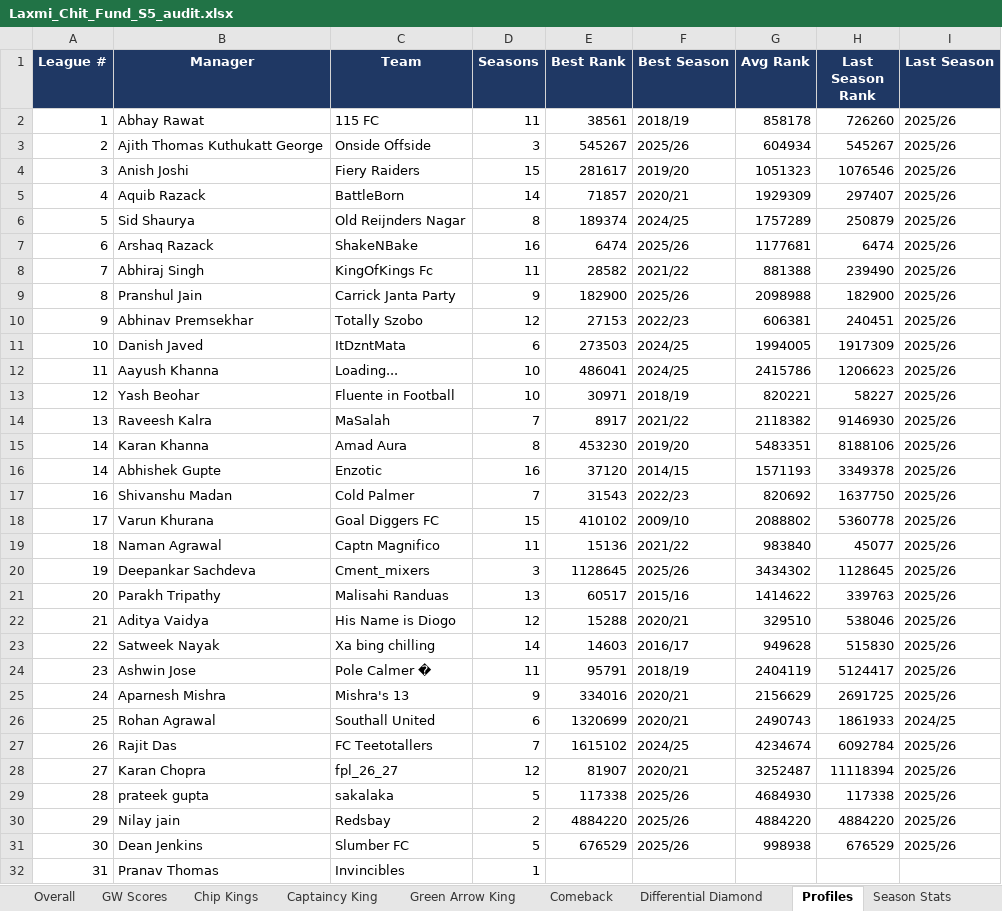
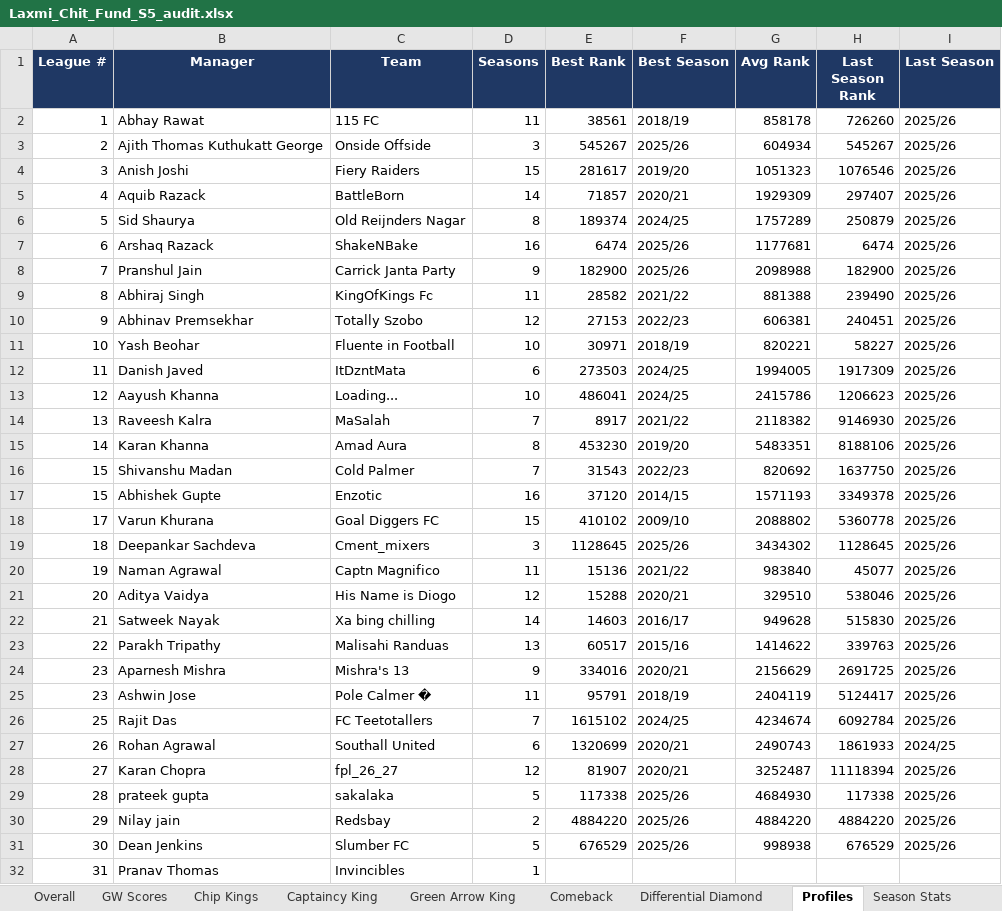
Before and after one commit to yash1997beohar/lcf-s5, an Excel workbook: docs/Laxmi_Chit_Fund_S5_audit.xlsx, sheet Profiles, drawn as a sheet; values as stored, in another font and other column widths than the file's, no borders; removed rows and columns are numbered as before the commit, all else as after; the diff names each change by its address in the sheet, - before the commit and + after, or states it on an @@ line.

```diff
--- a/docs/Laxmi_Chit_Fund_S5_audit.xlsx (sheet Profiles)
+++ b/docs/Laxmi_Chit_Fund_S5_audit.xlsx (sheet Profiles)
-row 8: 7 | Abhiraj Singh | KingOfKings Fc | 11 | 28582 | 2021/22 | 881388 | 239490 | 2025/26
-A8 (League #): 8
+A8 (League #): 7
+row 9: 8 | Abhiraj Singh | KingOfKings Fc | 11 | 28582 | 2021/22 | 881388 | 239490 | 2025/26
+row 11: 10 | Yash Beohar | Fluente in Football | 10 | 30971 | 2018/19 | 820221 | 58227 | 2025/26
-A12 (League #): 10
+A12 (League #): 11
-A13 (League #): 11
+A13 (League #): 12
-row 13: 12 | Yash Beohar | Fluente in Football | 10 | 30971 | 2018/19 | 820221 | 58227 | 2025/26
-row 16: 14 | Abhishek Gupte | Enzotic | 16 | 37120 | 2014/15 | 1571193 | 3349378 | 2025/26
-A16 (League #): 16
+A16 (League #): 15
+row 17: 15 | Abhishek Gupte | Enzotic | 16 | 37120 | 2014/15 | 1571193 | 3349378 | 2025/26
-row 19: 18 | Naman Agrawal | Captn Magnifico | 11 | 15136 | 2021/22 | 983840 | 45077 | 2025/26
-A19 (League #): 19
+A19 (League #): 18
-row 21: 20 | Parakh Tripathy | Malisahi Randuas | 13 | 60517 | 2015/16 | 1414622 | 339763 | 2025/26
+row 20: 19 | Naman Agrawal | Captn Magnifico | 11 | 15136 | 2021/22 | 983840 | 45077 | 2025/26
-A21 (League #): 21
+A21 (League #): 20
-A22 (League #): 22
+A22 (League #): 21
+row 23: 22 | Parakh Tripathy | Malisahi Randuas | 13 | 60517 | 2015/16 | 1414622 | 339763 | 2025/26
+row 24: 23 | Aparnesh Mishra | Mishra's 13 | 9 | 334016 | 2020/21 | 2156629 | 2691725 | 2025/26
-row 25: 24 | Aparnesh Mishra | Mishra's 13 | 9 | 334016 | 2020/21 | 2156629 | 2691725 | 2025/26
-row 26: 25 | Rohan Agrawal | Southall United | 6 | 1320699 | 2020/21 | 2490743 | 1861933 | 2024/25
-A26 (League #): 26
+A26 (League #): 25
+row 27: 26 | Rohan Agrawal | Southall United | 6 | 1320699 | 2020/21 | 2490743 | 1861933 | 2024/25
```
Also changed, not shown: sheet Season Stats, sheet Overall, sheet GW Scores, sheet Green Arrow King, 3 other files.
